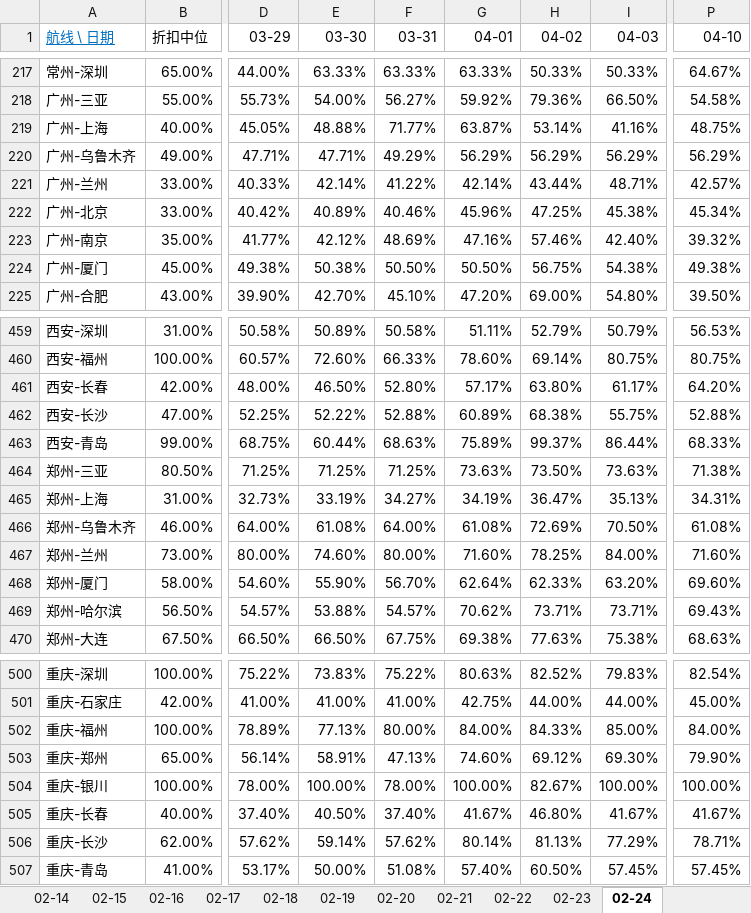
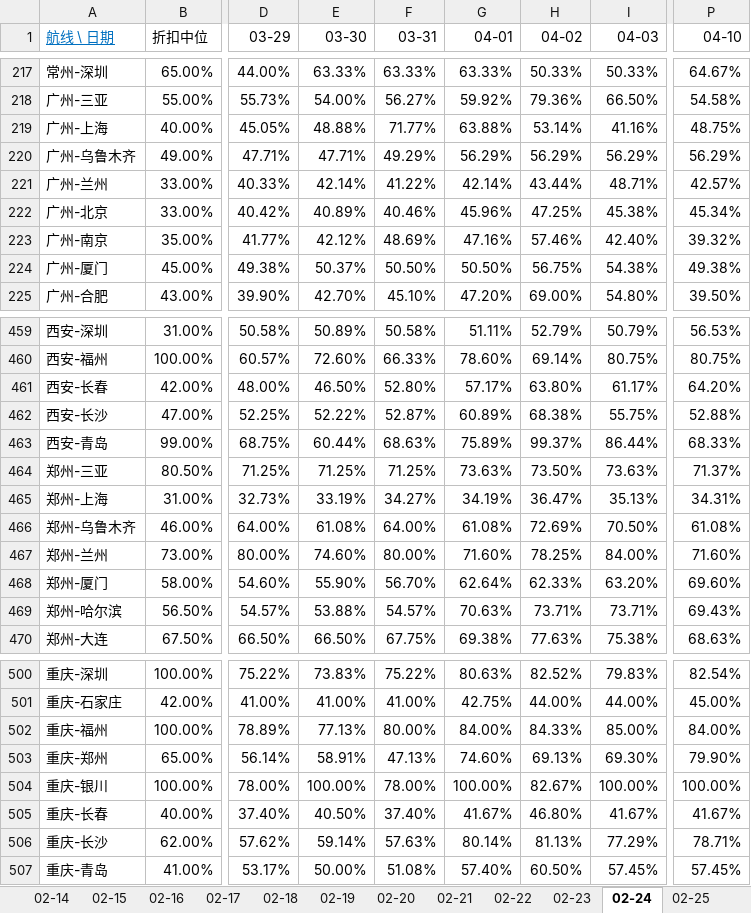
Before and after one commit to LF502/FlyCheap, an Excel workbook: .charts/overview_2022-03-29_dates.xlsx, sheet 02-24, drawn as a sheet; only a part is shown, gaps mark what is left out; values as stored, in another font and other column widths than the file's, no borders; conditional formats not drawn; the diff covers the shown part only; the diff names each change by its address in the sheet, - before the commit and + after, or states it on an @@ line.

```diff
--- a/.charts/overview_2022-03-29_dates.xlsx (sheet 02-24)
+++ b/.charts/overview_2022-03-29_dates.xlsx (sheet 02-24)
+sheet tab: 02-25
-G219 (04-01): 63.87%
+G219 (04-01): 63.88%
-E224 (03-30): 50.38%
+E224 (03-30): 50.37%
-F462 (03-31): 52.88%
+F462 (03-31): 52.87%
-P464 (04-10): 71.38%
+P464 (04-10): 71.37%
-G469 (04-01): 70.62%
+G469 (04-01): 70.63%
-H503 (04-02): 69.12%
+H503 (04-02): 69.13%
-F506 (03-31): 57.62%
+F506 (03-31): 57.63%
```
Also changed, not shown: 12 edited cells elsewhere in this sheet, sheet 02-22, sheet 02-23, sheet 索引-INDEX, sheet 02-19, sheet 02-21, sheet 02-20, 7 more sheets, .charts/overview_2022-02-17_airlines.xlsx, 5 other files.
